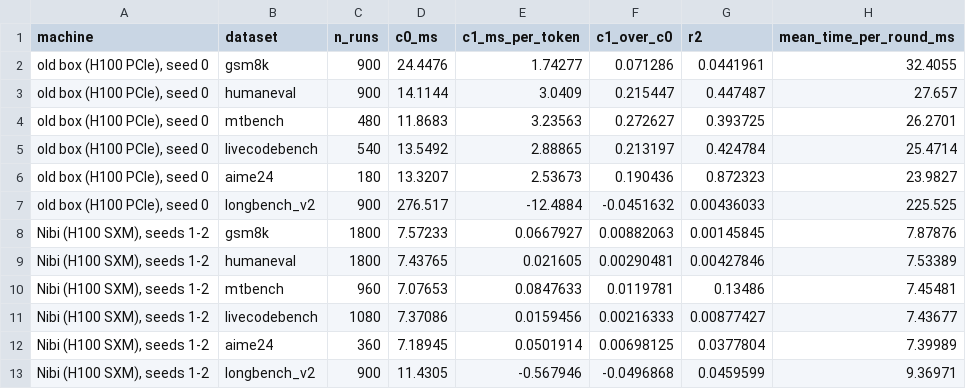
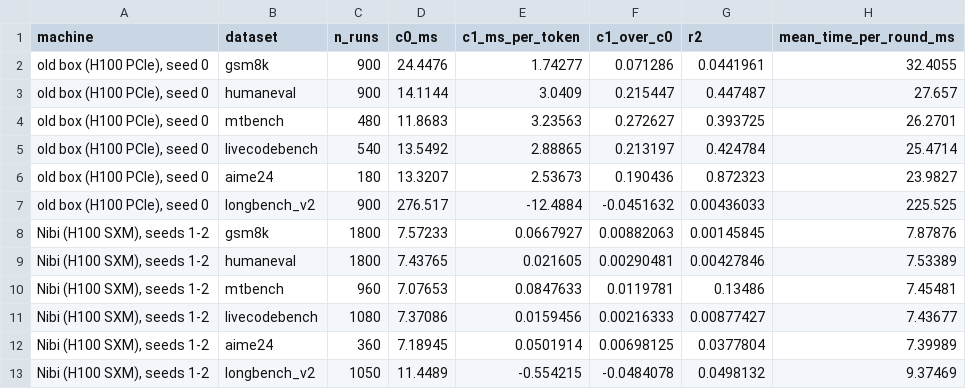
Before and after one commit to billxby/lossy-token-eff, a CSV file: campaign/addendum/analysis/hardware_tpr_model.csv, drawn as a sheet.

```diff
--- a/campaign/addendum/analysis/hardware_tpr_model.csv
+++ b/campaign/addendum/analysis/hardware_tpr_model.csv
@@ -12,2 +12,2 @@ machine,dataset,n_runs,c0_ms,c1_ms_per_token,c1_over_c0,r2,mean_time_per_round_m
 "Nibi (H100 SXM), seeds 1-2",aime24,360,7.18945,0.0501914,0.00698125,0.0377804,7.39989
-"Nibi (H100 SXM), seeds 1-2",longbench_v2,900,11.4305,-0.567946,-0.0496868,0.0459599,9.36971
+"Nibi (H100 SXM), seeds 1-2",longbench_v2,1050,11.4489,-0.554215,-0.0484078,0.0498132,9.37469
```
Also changed, not shown: campaign/addendum/analysis/hardware_tpr_ratio.csv, campaign/addendum/best_setting.csv, 9 other files.
